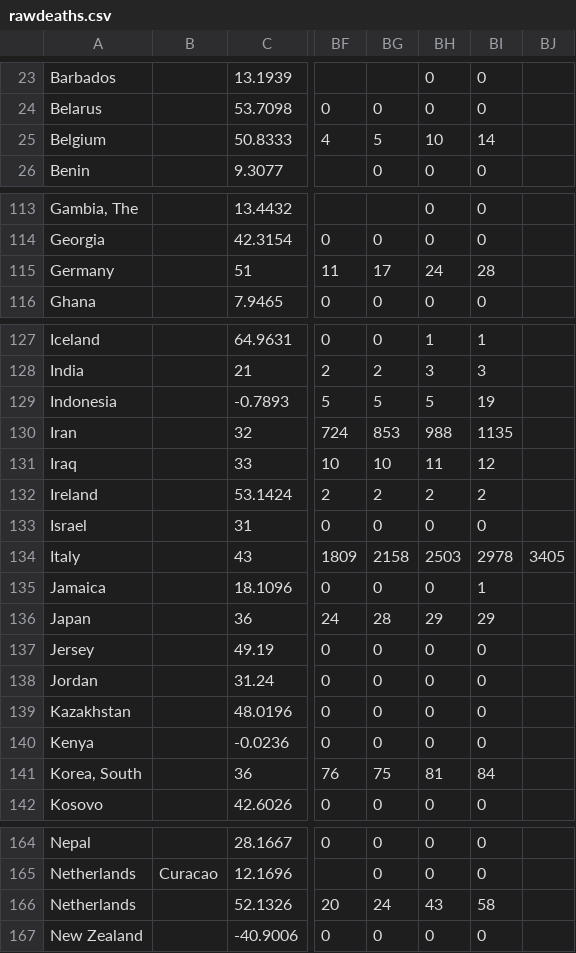
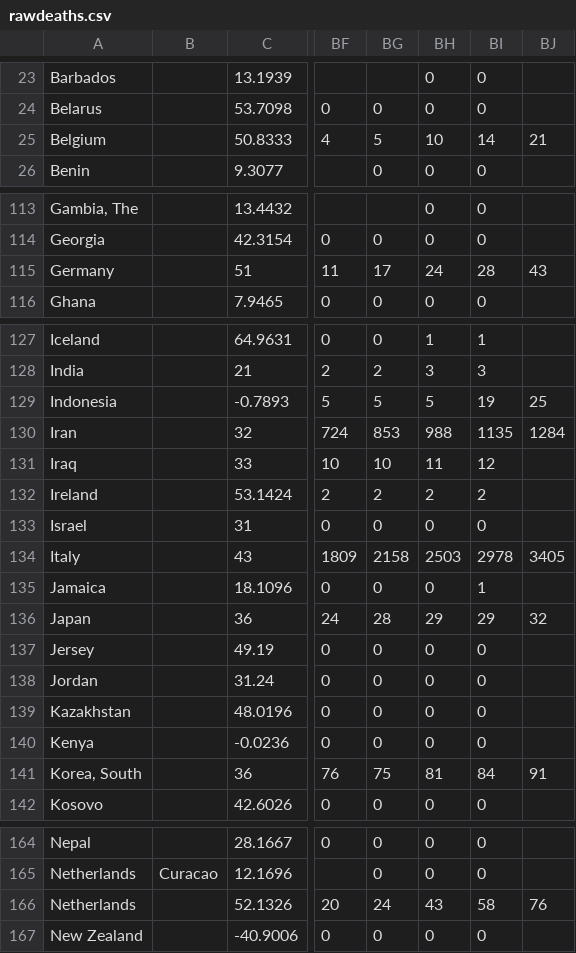
Before and after one commit to sd/covid-outbreaks, a CSV file: src/data/rawdeaths.csv, drawn as a sheet; only a part is shown, gaps mark what is left out; the diff covers the shown part only; the diff names each change by its address in the sheet, - before the commit and + after, or states it on an @@ line.

Commit message:
data

```diff
--- a/src/data/rawdeaths.csv
+++ b/src/data/rawdeaths.csv
-BJ25: (empty)
+BJ25: 21
-BJ115: (empty)
+BJ115: 43
-BJ129: (empty)
+BJ129: 25
-BJ130: (empty)
+BJ130: 1284
-BJ136: (empty)
+BJ136: 32
-BJ141: (empty)
+BJ141: 91
-BJ166: (empty)
+BJ166: 76
```
Also changed, not shown: 2 edited cells elsewhere in this file, 1 other file.
